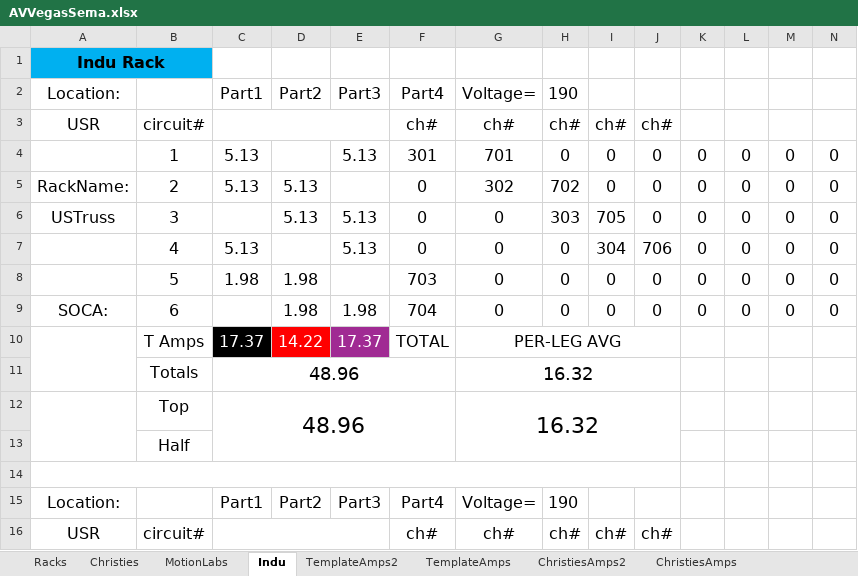
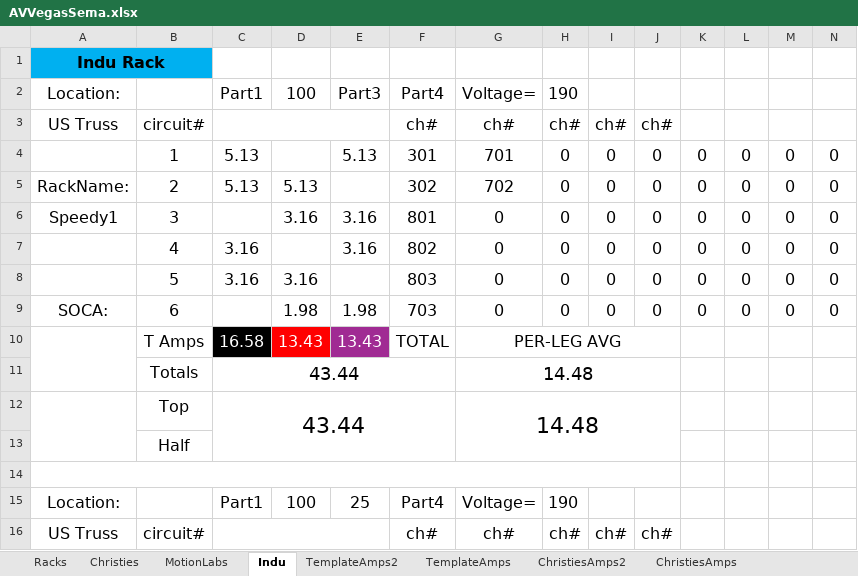
Before and after one commit to ispeedyg/AmpSheetMain, an Excel workbook: AVVegasSema.xlsx, sheet Indu, drawn as a sheet; only a part is shown; values as stored, in another font and other column widths than the file's, no borders; removed rows and columns are numbered as before the commit, all else as after; rows hold the shown columns only; the diff covers the shown part only; the diff names each change by its address in the sheet, - before the commit and + after, or states it on an @@ line.

```diff
--- a/AVVegasSema.xlsx (sheet Indu)
+++ b/AVVegasSema.xlsx (sheet Indu)
-D2: Part2
+D2: 100
-A3: USR
+A3: US Truss
-F5: 0
+F5: 302
-G5: 302
+G5: 702
-H5: 702
+H5: 0
-A6: USTruss
+A6: Speedy1
-D6: 5.13
+D6: 3.16
-E6:E7: 5.13
+E6:E7: 3.16
-F6: 0
+F6: 801
-H6: 303
+H6: 0
-I6: 705
+I6: 0
-C7: 5.13
+C7: 3.16
-F7: 0
+F7: 802
-I7: 304
+I7: 0
-J7: 706
+J7: 0
-C8: 1.98
+C8: 3.16
-D8: 1.98
+D8: 3.16
-F8: 703
+F8: 803
-F9: 704
+F9: 703
-C10: 17.37
+C10: 16.58
-D10: 14.22
+D10: 13.43
-E10: 17.37
+E10: 13.43
-row 11:  | Totals | 48.96 |  |  |  | 16.32
-row 12:  | Top | 48.96 |  |  |  | 16.32
+row 11:  | Totals | 43.44 |  |  |  | 14.48
+row 12:  | Top | 43.44 |  |  |  | 14.48
-D15: Part2
+D15: 100
-E15: Part3
+E15: 25
-A16: USR
+A16: US Truss
```
Also changed, not shown: 11 added rows, 11 removed rows and 171 edited cells elsewhere in this sheet, sheet Racks, sheet Christies, sheet MotionLabs, test4lock.xlsx, 3 other files.
